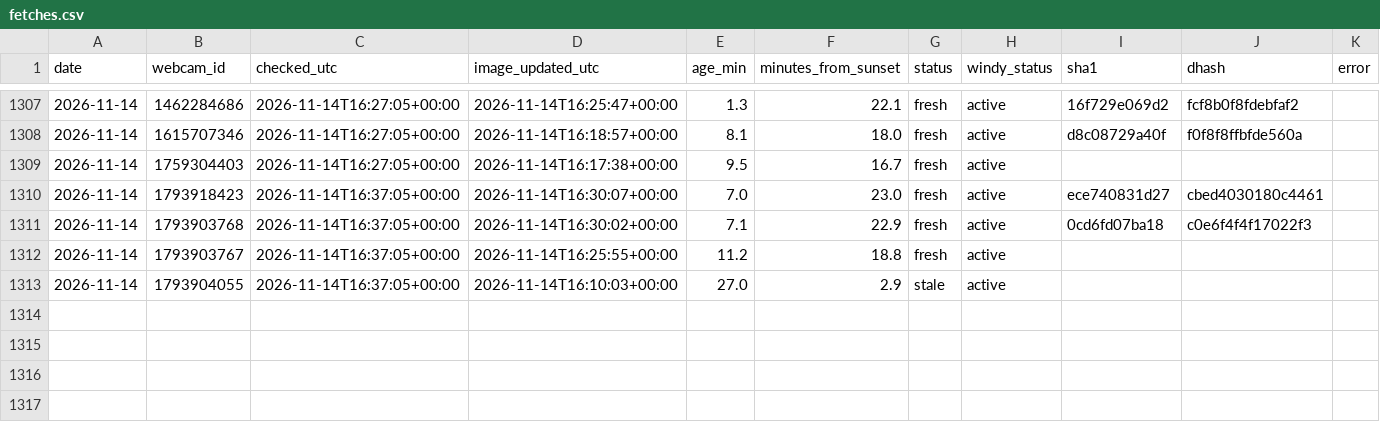
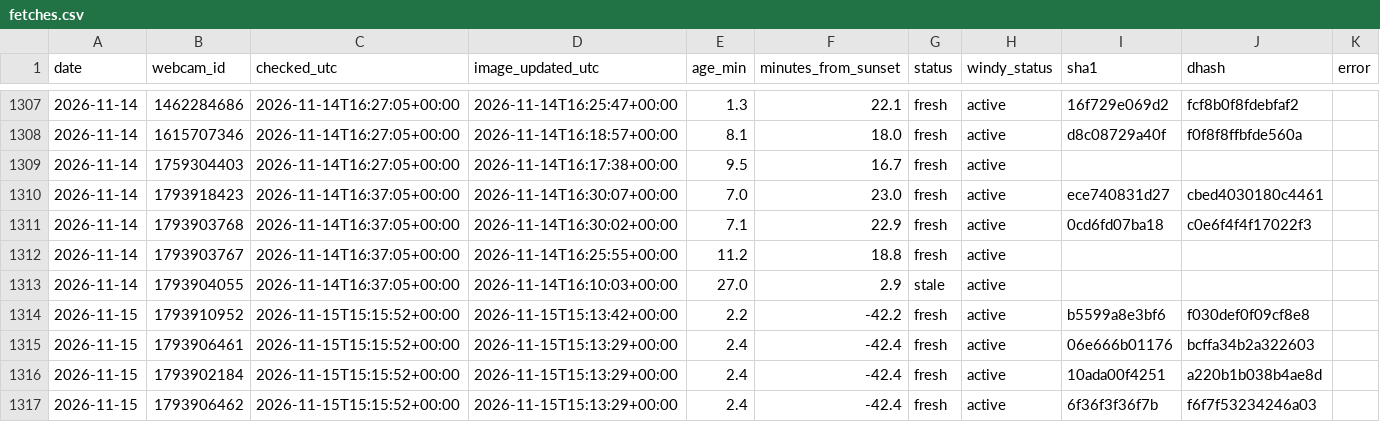
Before and after one commit to Ratila67/abendrot, a CSV file: data/truth/fetches.csv, drawn as a sheet; only a part is shown, gaps mark what is left out.

```diff
--- a/data/truth/fetches.csv
+++ b/data/truth/fetches.csv
@@ -1313 +1313,5 @@ date,webcam_id,checked_utc,image_updated_utc,age_min,minutes_from_sunset,status,
 2026-11-14,1793904055,2026-11-14T16:37:05+00:00,2026-11-14T16:10:03+00:00,27.0,2.9,stale,active,,,
+2026-11-15,1793910952,2026-11-15T15:15:52+00:00,2026-11-15T15:13:42+00:00,2.2,-42.2,fresh,active,b5599a8e3bf6,f030def0f09cf8e8,
+2026-11-15,1793906461,2026-11-15T15:15:52+00:00,2026-11-15T15:13:29+00:00,2.4,-42.4,fresh,active,06e666b01176,bcffa34b2a322603,
+2026-11-15,1793902184,2026-11-15T15:15:52+00:00,2026-11-15T15:13:29+00:00,2.4,-42.4,fresh,active,10ada00f4251,a220b1b038b4ae8d,
+2026-11-15,1793906462,2026-11-15T15:15:52+00:00,2026-11-15T15:13:29+00:00,2.4,-42.4,fresh,active,6f36f3f36f7b,f6f7f53234246a03,
```
Also changed, not shown: data/truth/captures.csv.
